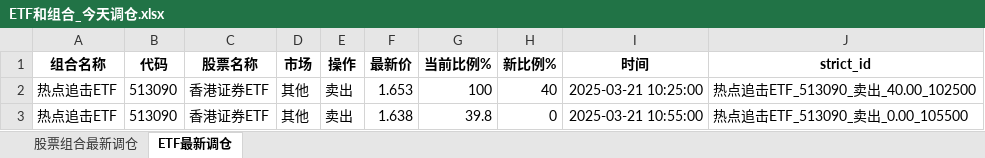
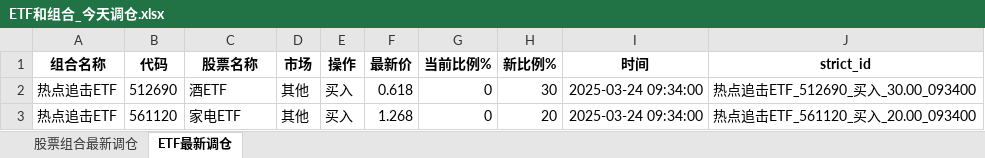
Before and after one commit to githubxander1/Investment, an Excel workbook: others/Investment/THS/AutoTrade/data/ETF和组合_今天调仓.xlsx, sheet ETF最新调仓, drawn as a sheet; values as stored, in another font and other column widths than the file's, no borders; the diff names each change by its address in the sheet, - before the commit and + after, or states it on an @@ line.

```diff
--- a/others/Investment/THS/AutoTrade/data/ETF和组合_今天调仓.xlsx (sheet ETF最新调仓)
+++ b/others/Investment/THS/AutoTrade/data/ETF和组合_今天调仓.xlsx (sheet ETF最新调仓)
-B2 (代码): 513090
+B2 (代码): 512690
-C2 (股票名称): 香港证券ETF
+C2 (股票名称): 酒ETF
-E2:E3 (操作): 卖出
+E2:E3 (操作): 买入
-F2 (最新价): 1.653
+F2 (最新价): 0.618
-G2 (当前比例%): 100
+G2 (当前比例%): 0
-H2 (新比例%): 40
+H2 (新比例%): 30
-I2 (时间): 2025-03-21 10:25:00
+I2 (时间): 2025-03-24 09:34:00
-J2 (strict_id): 热点追击ETF_513090_卖出_40.00_102500
+J2 (strict_id): 热点追击ETF_512690_买入_30.00_093400
-B3 (代码): 513090
+B3 (代码): 561120
-C3 (股票名称): 香港证券ETF
+C3 (股票名称): 家电ETF
-F3 (最新价): 1.638
+F3 (最新价): 1.268
-G3 (当前比例%): 39.8
+G3 (当前比例%): 0
-H3 (新比例%): 0
+H3 (新比例%): 20
-I3 (时间): 2025-03-21 10:55:00
+I3 (时间): 2025-03-24 09:34:00
-J3 (strict_id): 热点追击ETF_513090_卖出_0.00_105500
+J3 (strict_id): 热点追击ETF_561120_买入_20.00_093400
```
Also changed, not shown: sheet 股票组合最新调仓, others/Investment/THS/AutoTrade/data/策略今天调仓.xlsx, 3 other files.
